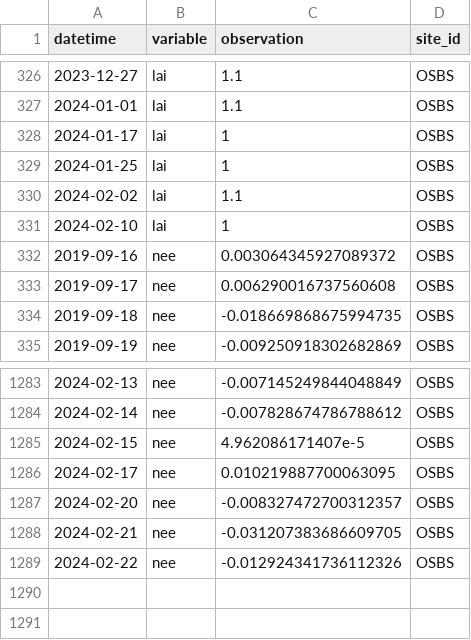
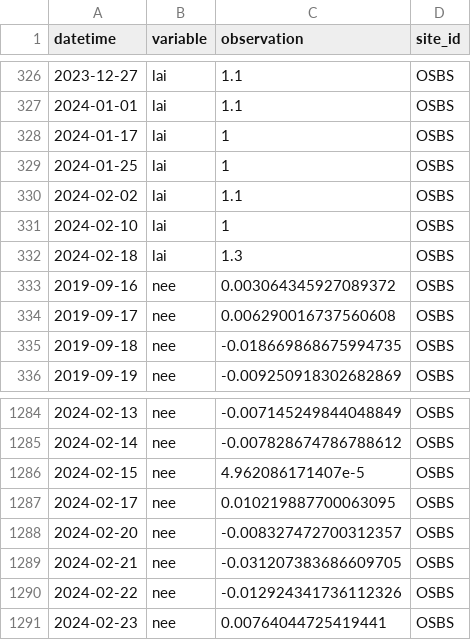
Before and after one commit to jcmorgan7VT/eco4cast-in-R-book, a CSV file: data/site_carbon_data.csv, drawn as a sheet; only a part is shown, gaps mark what is left out.

```diff
--- a/data/site_carbon_data.csv
+++ b/data/site_carbon_data.csv
@@ -331,2 +331,3 @@ datetime,variable,observation,site_id
 2024-02-10,lai,1,OSBS
+2024-02-18,lai,1.3,OSBS
 2019-09-16,nee,0.003064345927089372,OSBS
@@ -1289 +1290,2 @@ datetime,variable,observation,site_id
 2024-02-22,nee,-0.012924341736112326,OSBS
+2024-02-23,nee,0.00764044725419441,OSBS
```
Also changed, not shown: data/saved_parameter_chain.csv, 2 other files.
